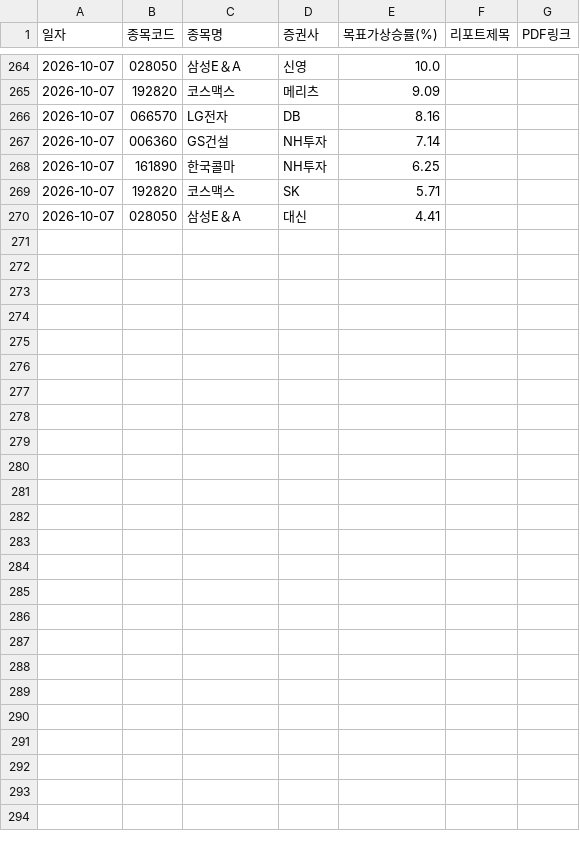
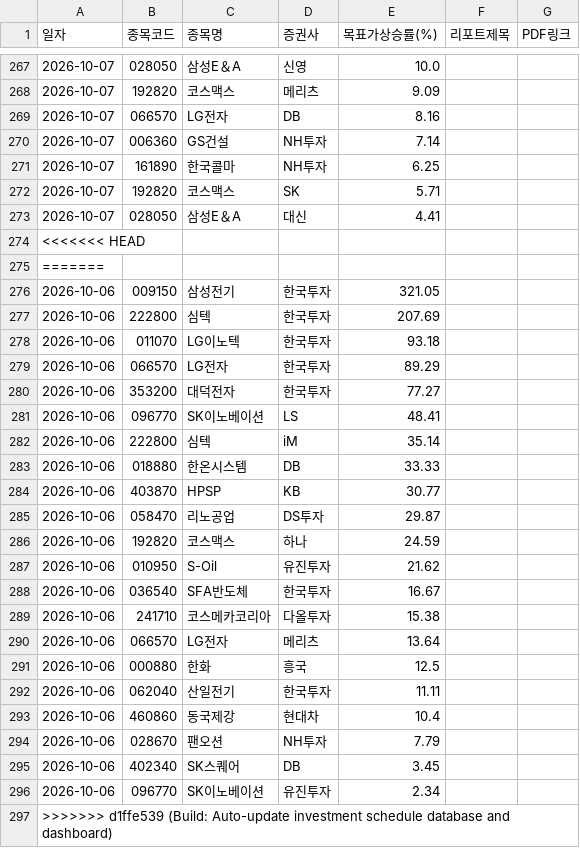
Before and after one commit to adkan8927-a11y/adkanbot, a CSV file: reports/broker_upgrades.csv, drawn as a sheet; only a part is shown, gaps mark what is left out; the diff covers the shown part only; the diff names each change by its address in the sheet, - before the commit and + after, or states it on an @@ line.

```diff
--- a/reports/broker_upgrades.csv
+++ b/reports/broker_upgrades.csv
+row 274: <<<<<<< HEAD
+row 275: =======
+row 276: 2026-10-06 | 009150 | 삼성전기 | 한국투자 | 321.05
+row 277: 2026-10-06 | 222800 | 심텍 | 한국투자 | 207.69
+row 278: 2026-10-06 | 011070 | LG이노텍 | 한국투자 | 93.18
+row 279: 2026-10-06 | 066570 | LG전자 | 한국투자 | 89.29
+row 280: 2026-10-06 | 353200 | 대덕전자 | 한국투자 | 77.27
+row 281: 2026-10-06 | 096770 | SK이노베이션 | LS | 48.41
+row 282: 2026-10-06 | 222800 | 심텍 | iM | 35.14
+row 283: 2026-10-06 | 018880 | 한온시스템 | DB | 33.33
+row 284: 2026-10-06 | 403870 | HPSP | KB | 30.77
+row 285: 2026-10-06 | 058470 | 리노공업 | DS투자 | 29.87
+row 286: 2026-10-06 | 192820 | 코스맥스 | 하나 | 24.59
+row 287: 2026-10-06 | 010950 | S-Oil | 유진투자 | 21.62
+row 288: 2026-10-06 | 036540 | SFA반도체 | 한국투자 | 16.67
+row 289: 2026-10-06 | 241710 | 코스메카코리아 | 다올투자 | 15.38
+row 290: 2026-10-06 | 066570 | LG전자 | 메리츠 | 13.64
+row 291: 2026-10-06 | 000880 | 한화 | 흥국 | 12.5
+row 292: 2026-10-06 | 062040 | 산일전기 | 한국투자 | 11.11
+row 293: 2026-10-06 | 460860 | 동국제강 | 현대차 | 10.4
+row 294: 2026-10-06 | 028670 | 팬오션 | NH투자 | 7.79
+row 295: 2026-10-06 | 402340 | SK스퀘어 | DB | 3.45
+row 296: 2026-10-06 | 096770 | SK이노베이션 | 유진투자 | 2.34
+row 297: >>>>>>> d1ffe539 (Build: Auto-update investment schedule database and dashboard)
```
Also changed, not shown: 3 added rows elsewhere in this file, schedule check/vip_momentum_alerts.csv, 3 other files.
